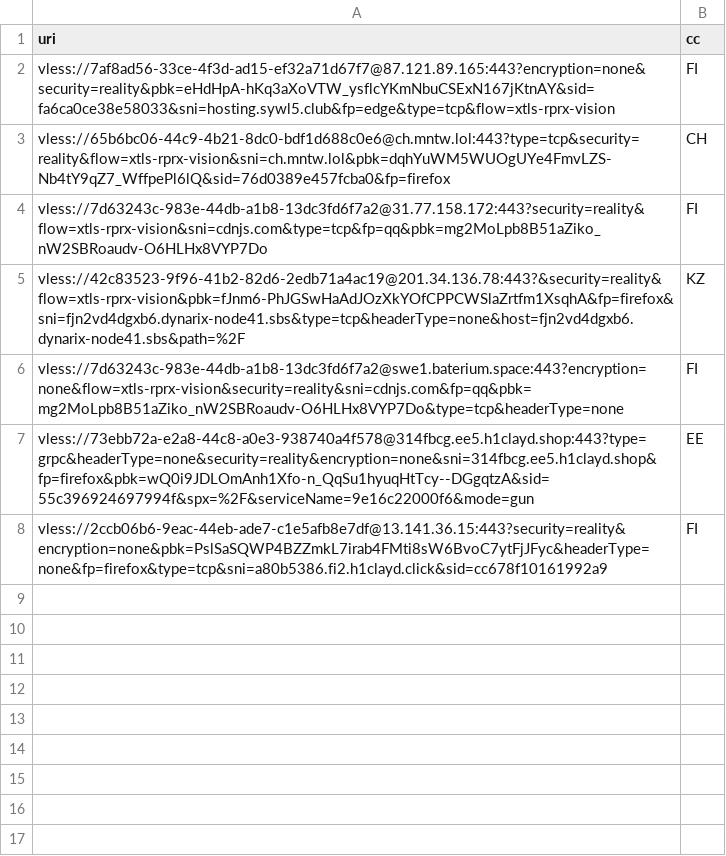
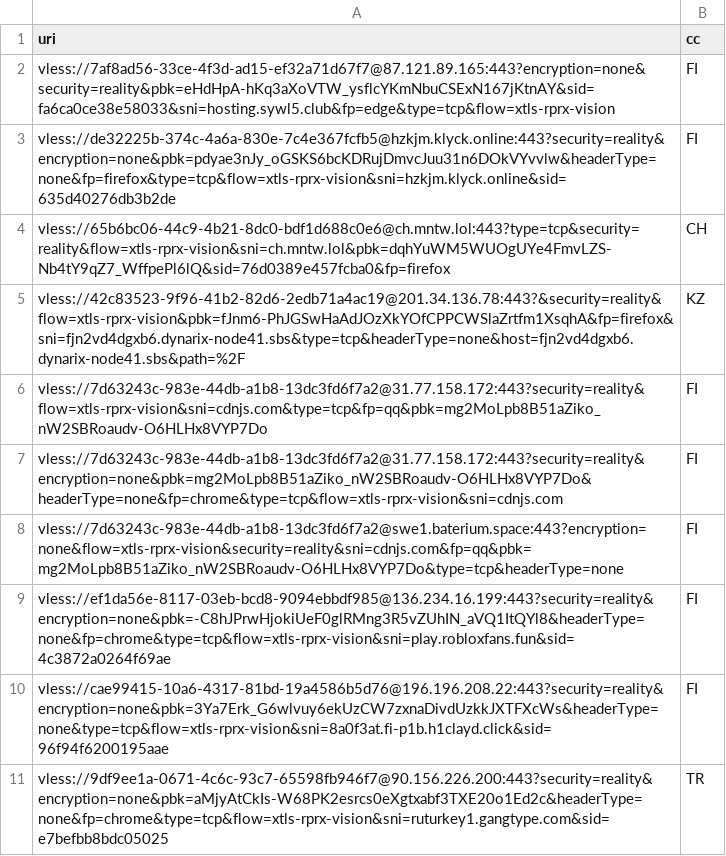
Before and after one commit to grisha-seleznev/free-vless-keys-russia, a CSV file: stage/polymarket.csv, drawn as a sheet.

Commit message:
🇷🇺 Проверка из РФ: 44 ключей, Polymarket 10 (25.11.2026 07:56 МСК)

```diff
--- a/stage/polymarket.csv
+++ b/stage/polymarket.csv
@@ -2,7 +2,10 @@ uri,cc
 vless://7af8ad56-33ce-4f3d-ad15-ef32a71d67f7@87.121.89.165:443?encryption=none&security=reality&pbk=eHdHpA-hKq3aXoVTW_ysflcYKmNbuCSExN167jKtnAY&sid=fa6ca0ce38e58033&sni=hosting.sywl5.club&fp=edge&type=tcp&flow=xtls-rprx-vision,FI
+vless://de32225b-374c-4a6a-830e-7c4e367fcfb5@hzkjm.klyck.online:443?security=reality&encryption=none&pbk=pdyae3nJy_oGSKS6bcKDRujDmvcJuu31n6DOkVYvvlw&headerType=none&fp=firefox&type=tcp&flow=xtls-rprx-vision&sni=hzkjm.klyck.online&sid=635d40276db3b2de,FI
 vless://65b6bc06-44c9-4b21-8dc0-bdf1d688c0e6@ch.mntw.lol:443?type=tcp&security=reality&flow=xtls-rprx-vision&sni=ch.mntw.lol&pbk=dqhYuWM5WUOgUYe4FmvLZS-Nb4tY9qZ7_WffpePl6lQ&sid=76d0389e457fcba0&fp=firefox,CH
+vless://42c83523-9f96-41b2-82d6-2edb71a4ac19@201.34.136.78:443?&security=reality&flow=xtls-rprx-vision&pbk=fJnm6-PhJGSwHaAdJOzXkYOfCPPCWSlaZrtfm1XsqhA&fp=firefox&sni=fjn2vd4dgxb6.dynarix-node41.sbs&type=tcp&headerType=none&host=fjn2vd4dgxb6.dynarix-node41.sbs&path=%2F,KZ
 vless://7d63243c-983e-44db-a1b8-13dc3fd6f7a2@31.77.158.172:443?security=reality&flow=xtls-rprx-vision&sni=cdnjs.com&type=tcp&fp=qq&pbk=mg2MoLpb8B51aZiko_nW2SBRoaudv-O6HLHx8VYP7Do,FI
-vless://42c83523-9f96-41b2-82d6-2edb71a4ac19@201.34.136.78:443?&security=reality&flow=xtls-rprx-vision&pbk=fJnm6-PhJGSwHaAdJOzXkYOfCPPCWSlaZrtfm1XsqhA&fp=firefox&sni=fjn2vd4dgxb6.dynarix-node41.sbs&type=tcp&headerType=none&host=fjn2vd4dgxb6.dynarix-node41.sbs&path=%2F,KZ
+vless://7d63243c-983e-44db-a1b8-13dc3fd6f7a2@31.77.158.172:443?security=reality&encryption=none&pbk=mg2MoLpb8B51aZiko_nW2SBRoaudv-O6HLHx8VYP7Do&headerType=none&fp=chrome&type=tcp&flow=xtls-rprx-vision&sni=cdnjs.com,FI
 vless://7d63243c-983e-44db-a1b8-13dc3fd6f7a2@swe1.baterium.space:443?encryption=none&flow=xtls-rprx-vision&security=reality&sni=cdnjs.com&fp=qq&pbk=mg2MoLpb8B51aZiko_nW2SBRoaudv-O6HLHx8VYP7Do&type=tcp&headerType=none,FI
-vless://73ebb72a-e2a8-44c8-a0e3-938740a4f578@314fbcg.ee5.h1clayd.shop:443?type=grpc&headerType=none&security=reality&encryption=none&sni=314fbcg.ee5.h1clayd.shop&fp=firefox&pbk=wQ0i9JDLOmAnh1Xfo-n_QqSu1hyuqHtTcy--DGgqtzA&sid=55c396924697994f&spx=%2F&serviceName=9e16c22000f6&mode=gun,EE
-vless://2ccb06b6-9eac-44eb-ade7-c1e5afb8e7df@13.141.36.15:443?security=reality&encryption=none&pbk=PslSaSQWP4BZZmkL7irab4FMti8sW6BvoC7ytFjJFyc&headerType=none&fp=firefox&type=tcp&sni=a80b5386.fi2.h1clayd.click&sid=cc678f10161992a9,FI
+vless://ef1da56e-8117-03eb-bcd8-9094ebbdf985@136.234.16.199:443?security=reality&encryption=none&pbk=-C8hJPrwHjokiUeF0glRMng3R5vZUhIN_aVQ1ItQYl8&headerType=none&fp=chrome&type=tcp&flow=xtls-rprx-vision&sni=play.robloxfans.fun&sid=4c3872a0264f69ae,FI
+vless://cae99415-10a6-4317-81bd-19a4586b5d76@196.196.208.22:443?security=reality&encryption=none&pbk=3Ya7Erk_G6wlvuy6ekUzCW7zxnaDivdUzkkJXTFXcWs&headerType=none&type=tcp&flow=xtls-rprx-vision&sni=8a0f3at.fi-p1b.h1clayd.click&sid=96f94f6200195aae,FI
+vless://9df9ee1a-0671-4c6c-93c7-65598fb946f7@90.156.226.200:443?security=reality&encryption=none&pbk=aMjyAtCkIs-W68PK2esrcs0eXgtxabf3TXE20o1Ed2c&headerType=none&fp=chrome&type=tcp&flow=xtls-rprx-vision&sni=ruturkey1.gangtype.com&sid=e7befbb8bdc05025,TR
```
Also changed, not shown: stage/checked.csv, 56 other files.
